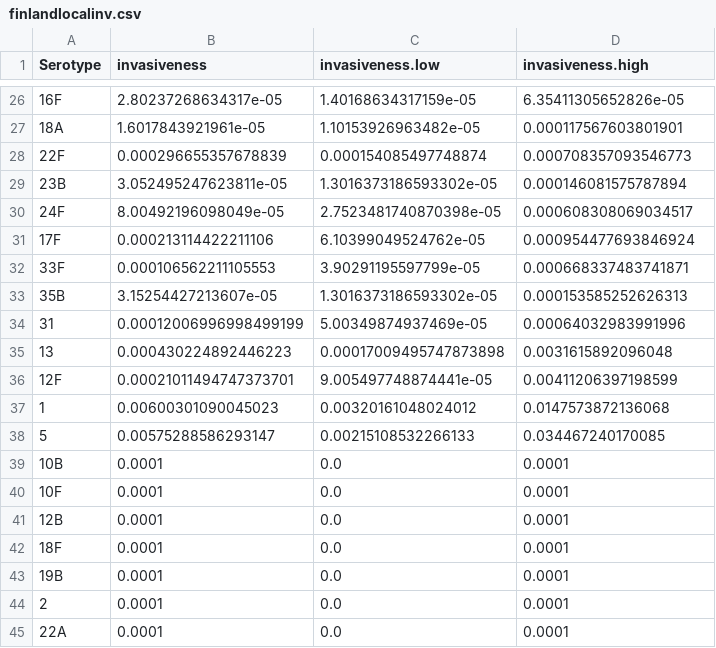
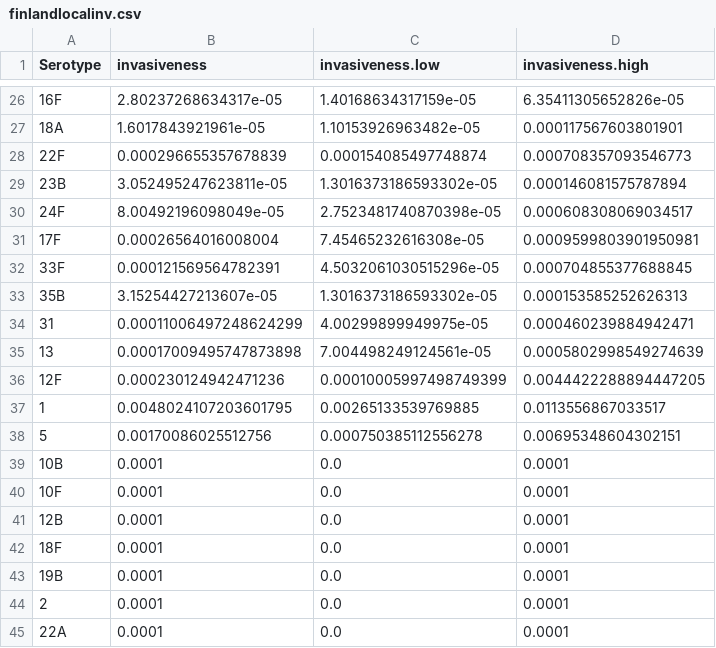
Before and after one commit to alochen/pneumo_IBM, a CSV file: finlandlocalinv.csv, drawn as a sheet; only a part is shown, gaps mark what is left out; the diff covers the shown part only.

```diff
--- a/finlandlocalinv.csv
+++ b/finlandlocalinv.csv
@@ -30,10 +30,10 @@ Serotype,invasiveness,invasiveness.low,invasiveness.high
 24F,8.00492196098049e-05,2.7523481740870398e-05,0.000608308069034517
-17F,0.000213114422211106,6.10399049524762e-05,0.000954477693846924
-33F,0.000106562211105553,3.90291195597799e-05,0.000668337483741871
+17F,0.00026564016008004,7.45465232616308e-05,0.0009599803901950981
+33F,0.000121569564782391,4.5032061030515296e-05,0.000704855377688845
 35B,3.15254427213607e-05,1.3016373186593302e-05,0.000153585252626313
-31,0.00012006996998499199,5.00349874937469e-05,0.00064032983991996
-13,0.000430224892446223,0.00017009495747873898,0.0031615892096048
-12F,0.00021011494747373701,9.005497748874441e-05,0.00411206397198599
-1,0.00600301090045023,0.00320161048024012,0.0147573872136068
-5,0.00575288586293147,0.00215108532266133,0.034467240170085
+31,0.00011006497248624299,4.00299899949975e-05,0.000460239884942471
+13,0.00017009495747873898,7.004498249124561e-05,0.0005802998549274639
+12F,0.000230124942471236,0.00010005997498749399,0.0044422288894447205
+1,0.0048024107203601795,0.00265133539769885,0.0113556867033517
+5,0.00170086025512756,0.000750385112556278,0.00695348604302151
 10B,0.0001,0.0,0.0001
```
Also changed, not shown: 12 edited cells elsewhere in this file, 19 other files.
